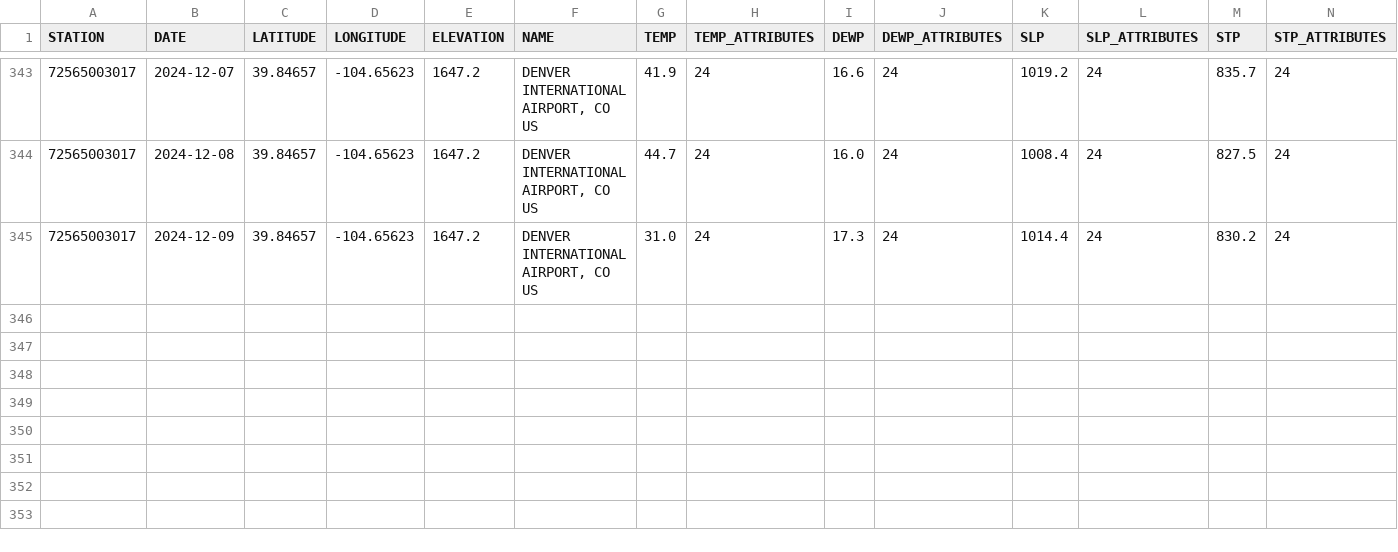
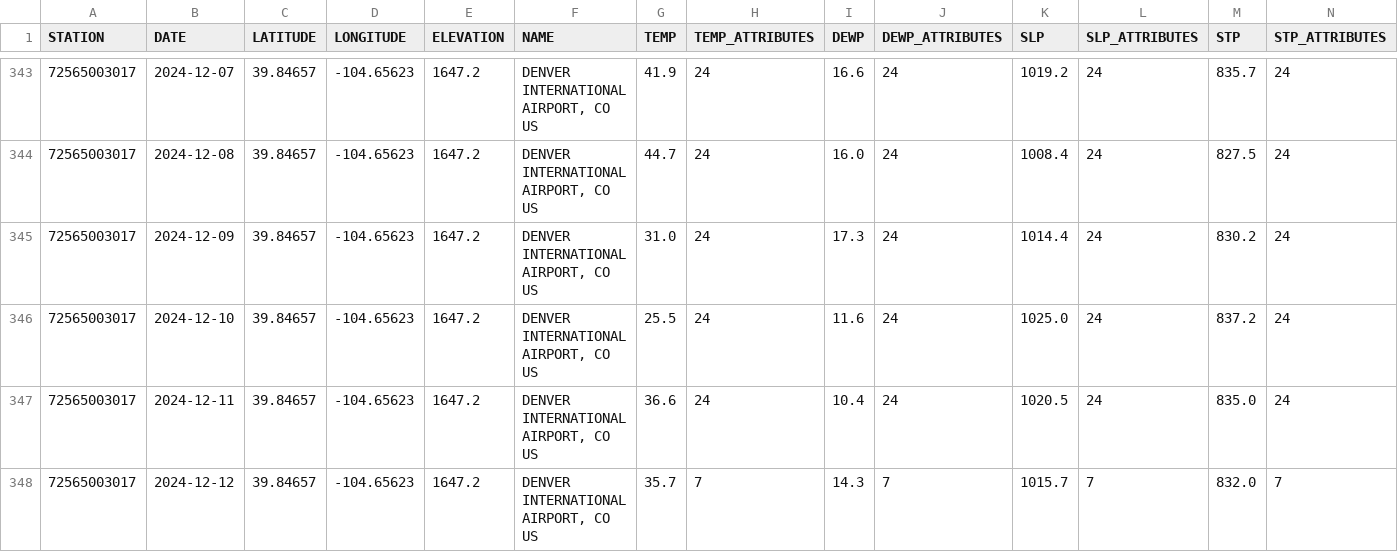
Before and after one commit to HulacSt/den-weather, a CSV file: data/daily/raw/2024.csv, drawn as a sheet; only a part is shown, gaps mark what is left out; rows hold the shown columns only; the diff names each change by its address in the sheet, - before the commit and + after, or states it on an @@ line.

```diff
--- a/data/daily/raw/2024.csv
+++ b/data/daily/raw/2024.csv
+row 346: 72565003017 | 2024-12-10 | 39.84657 | -104.65623 | 1647.2 | DENVER INTERNATIONAL AIRPORT, CO US | 25.5 | 24 | 11.6 | 24 | 1025.0 | 24 | 837.2 | 24
+row 347: 72565003017 | 2024-12-11 | 39.84657 | -104.65623 | 1647.2 | DENVER INTERNATIONAL AIRPORT, CO US | 36.6 | 24 | 10.4 | 24 | 1020.5 | 24 | 835.0 | 24
+row 348: 72565003017 | 2024-12-12 | 39.84657 | -104.65623 | 1647.2 | DENVER INTERNATIONAL AIRPORT, CO US | 35.7 | 7 | 14.3 | 7 | 1015.7 | 7 | 832.0 | 7
```
Also changed, not shown: 1 other file.
